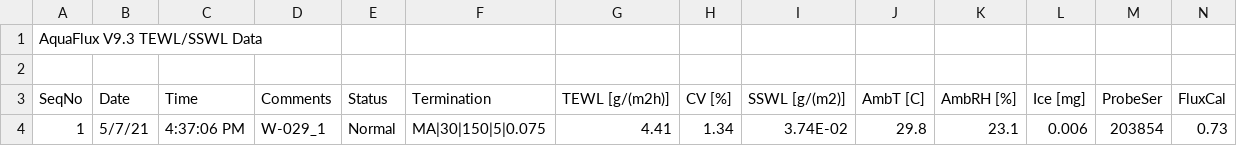
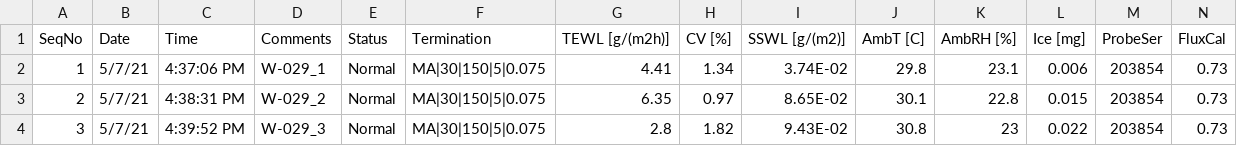
Before and after one commit to science-with-sav/Gambelia_sila_hydric_physiology, a CSV file: data/CEWL/BNLL CEWL 5-7-21.csv, drawn as a sheet; only a part is shown; the shorter side is filled out with more unchanged rows; rows hold the shown columns only; the diff names each change by its address in the sheet, - before the commit and + after, or states it on an @@ line.

Commit message:
very basic data uploading & figure

```diff
--- a/data/CEWL/BNLL CEWL 5-7-21.csv
+++ b/data/CEWL/BNLL CEWL 5-7-21.csv
-row 1: AquaFlux V9.3 TEWL/SSWL Data
-row 2: (empty)
```
Also changed, not shown: data/CEWL/BNLL CEWL 5-8-21.csv, 3 other files.
